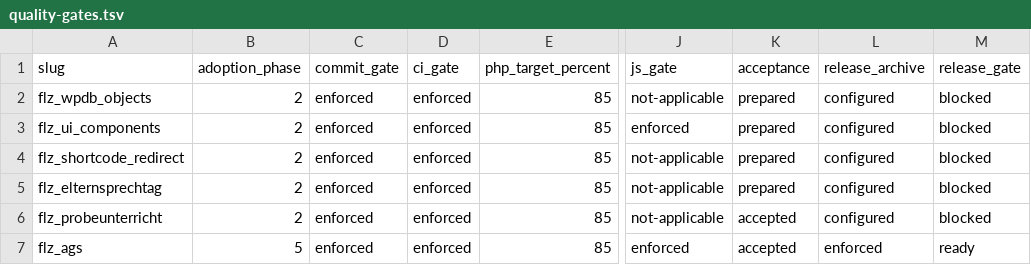
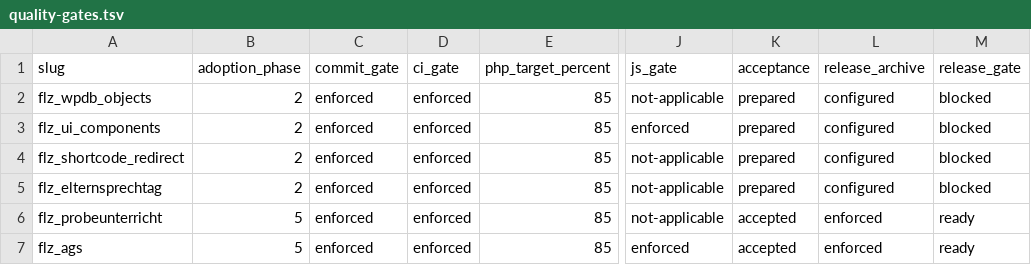
Before and after one commit to Filzmann/tagore-plugins, a TSV file: config/quality-gates.tsv, drawn as a sheet; only a part is shown, gaps mark what is left out; the diff names each change by its address in the sheet, - before the commit and + after, or states it on an @@ line.

Commit message:
chore: approve probeunterricht release gate

```diff
--- a/config/quality-gates.tsv
+++ b/config/quality-gates.tsv
-B6 (adoption_phase): 2
+B6 (adoption_phase): 5
-L6 (release_archive): configured
+L6 (release_archive): enforced
-M6 (release_gate): blocked
+M6 (release_gate): ready
```
